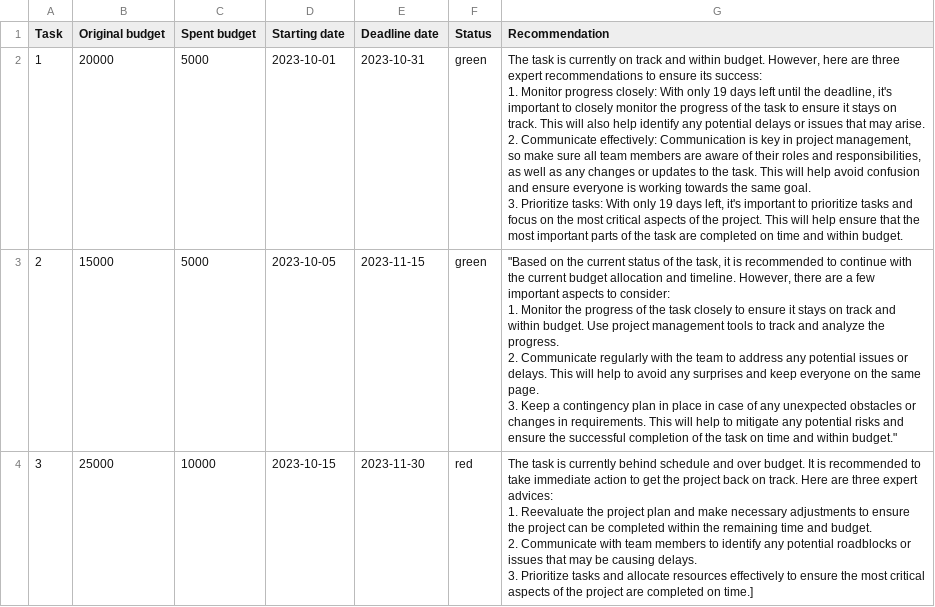
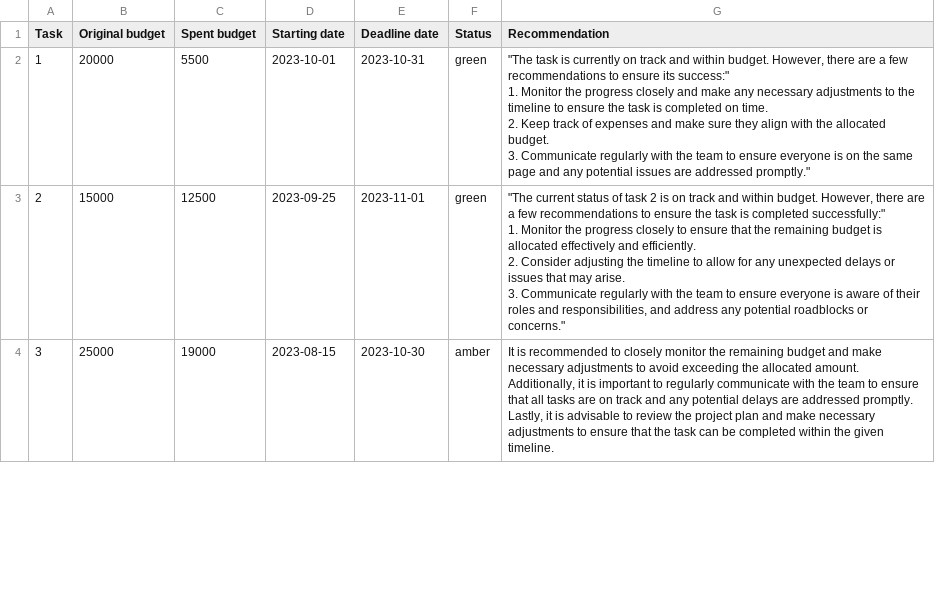
Before and after one commit to Moataz-Ab/GenAI-LLM-RAG-bot, a CSV file: tasks.csv, drawn as a sheet; only a part is shown; the diff covers the shown part only.

```diff
--- a/tasks.csv
+++ b/tasks.csv
@@ -1,16 +1,10 @@
 Task;Original budget;Spent budget;Starting date; Deadline date;Status;Recommendation
-1;20000;5000;2023-10-01; 2023-10-31;green;" The task is currently on track and within budget. However, here are three expert recommendations to ensure its success:
-
-1. Monitor progress closely: With only 19 days left until the deadline, it's important to closely monitor the progress of the task to ensure it stays on track. This will also help identify any potential delays or issues that may arise.
-
-2. Communicate effectively: Communication is key in project management, so make sure all team members are aware of their roles and responsibilities, as well as any changes or updates to the task. This will help avoid confusion and ensure everyone is working towards the same goal.
-
-3. Prioritize tasks: With only 19 days left, it's important to prioritize tasks and focus on the most critical aspects of the project. This will help ensure that the most important parts of the task are completed on time and within budget."
-2;15000;5000;2023-10-05;2023-11-15;green;" ""Based on the current status of the task, it is recommended to continue with the current budget allocation and timeline. However, there are a few important aspects to consider:
-1. Monitor the progress of the task closely to ensure it stays on track and within budget. Use project management tools to track and analyze the progress.
-2. Communicate regularly with the team to address any potential issues or delays. This will help to avoid any surprises and keep everyone on the same page.
-3. Keep a contingency plan in place in case of any unexpected obstacles or changes in requirements. This will help to mitigate any potential risks and ensure the successful completion of the task on time and within budget."""
-3;25000;10000;2023-10-15;2023-11-30;red;" The task is currently behind schedule and over budget. It is recommended to take immediate action to get the project back on track. Here are three expert advices:
-1. Reevaluate the project plan and make necessary adjustments to ensure the project can be completed within the remaining time and budget.
-2. Communicate with team members to identify any potential roadblocks or issues that may be causing delays.
-3. Prioritize tasks and allocate resources effectively to ensure the most critical aspects of the project are completed on time.]"
+1;20000;5500;2023-10-01; 2023-10-31;green;" ""The task is currently on track and within budget. However, there are a few recommendations to ensure its success:""
+1. Monitor the progress closely and make any necessary adjustments to the timeline to ensure the task is completed on time.
+2. Keep track of expenses and make sure they align with the allocated budget.
+3. Communicate regularly with the team to ensure everyone is on the same page and any potential issues are addressed promptly."""
+2;15000;12500;2023-09-25;2023-11-01;green;" ""The current status of task 2 is on track and within budget. However, there are a few recommendations to ensure the task is completed successfully:""
+1. Monitor the progress closely to ensure that the remaining budget is allocated effectively and efficiently.
+2. Consider adjusting the timeline to allow for any unexpected delays or issues that may arise.
+3. Communicate regularly with the team to ensure everyone is aware of their roles and responsibilities, and address any potential roadblocks or concerns."""
+3;25000;19000;2023-08-15;2023-10-30;amber; It is recommended to closely monitor the remaining budget and make necessary adjustments to avoid exceeding the allocated amount. Additionally, it is important to regularly communicate with the team to ensure that all tasks are on track and any potential delays are addressed promptly. Lastly, it is advisable to review the project plan and make necessary adjustments to ensure that the task can be completed within the given timeline.
```
Also changed, not shown: 7 edited cells elsewhere in this file, 4 other files.
